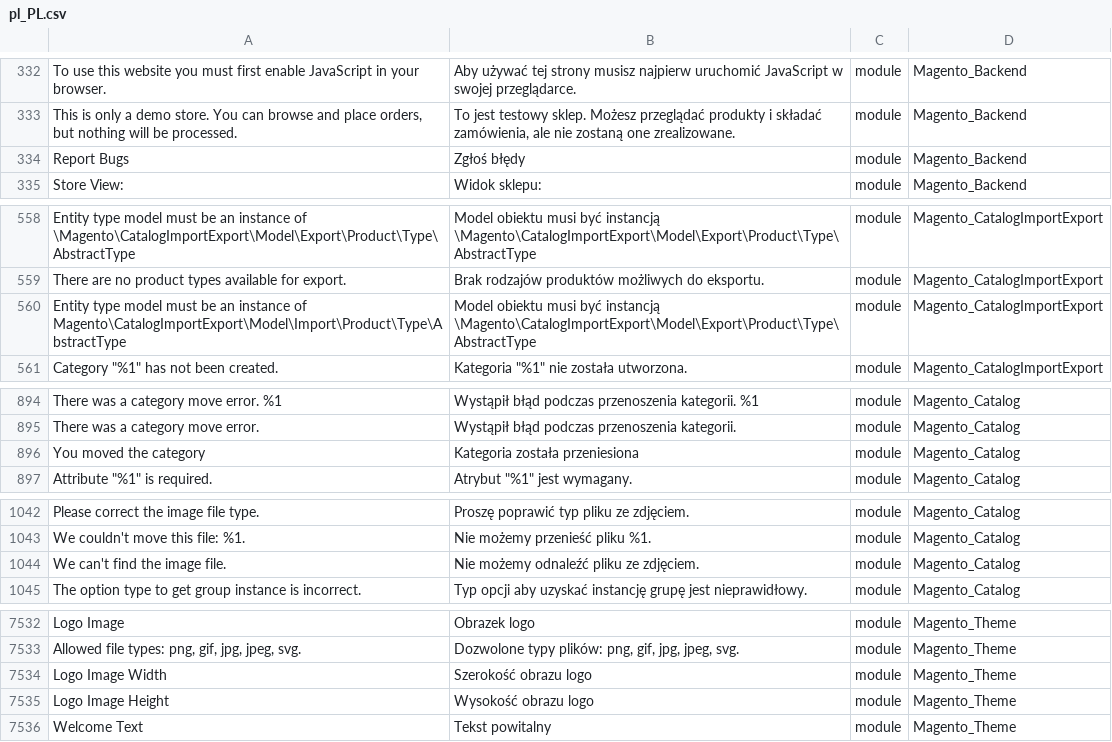
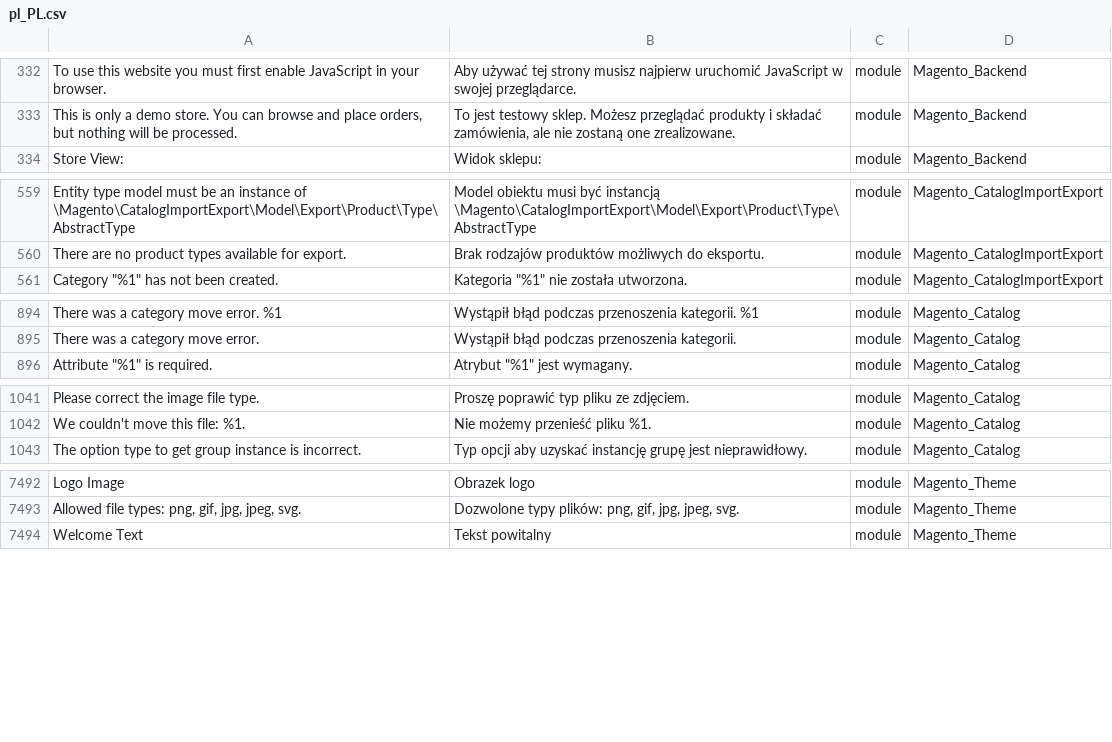
Before and after one commit to kkuzniar/language_pl_pl, a CSV file: pl_PL.csv, drawn as a sheet; only a part is shown, gaps mark what is left out; removed rows and columns are numbered as before the commit, all else as after; the diff covers the shown part only; the diff names each change by its address in the sheet, - before the commit and + after, or states it on an @@ line.

```diff
--- a/pl_PL.csv
+++ b/pl_PL.csv
-row 334: Report Bugs | Zgłoś błędy | module | Magento_Backend
-row 560: Entity type model must be an instance of Magento\CatalogImportExport\Model\Import\Product\Type\AbstractType | Model obiektu musi być instancją \Magento\CatalogImportExport\Model\Export\Product\Type\AbstractType | module | Magento_CatalogImportExport
-row 896: You moved the category | Kategoria została przeniesiona | module | Magento_Catalog
-row 1044: We can't find the image file. | Nie możemy odnaleźć pliku ze zdjęciem. | module | Magento_Catalog
-row 7534: Logo Image Width | Szerokość obrazu logo | module | Magento_Theme
-row 7535: Logo Image Height | Wysokość obrazu logo | module | Magento_Theme
```
Also changed, not shown: 3 added rows and 39 removed rows elsewhere in this file, 1 other file.
